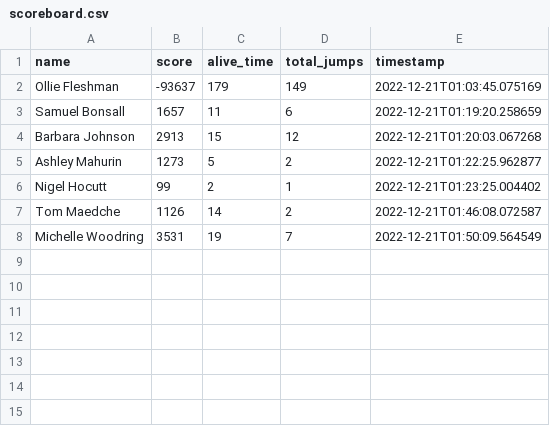
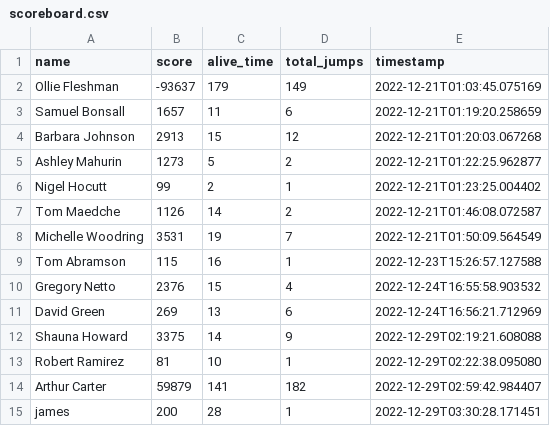
Before and after one commit to jamesmorbz/FlappyBirds, a CSV file: data/history/scoreboard.csv, drawn as a sheet; the diff names each change by its address in the sheet, - before the commit and + after, or states it on an @@ line.

Commit message:
Working Main Menu + Name Change

```diff
--- a/data/history/scoreboard.csv
+++ b/data/history/scoreboard.csv
+row 9: Tom Abramson | 115 | 16 | 1 | 2022-12-23T15:26:57.127588
+row 10: Gregory Netto | 2376 | 15 | 4 | 2022-12-24T16:55:58.903532
+row 11: David Green | 269 | 13 | 6 | 2022-12-24T16:56:21.712969
+row 12: Shauna Howard | 3375 | 14 | 9 | 2022-12-29T02:19:21.608088
+row 13: Robert Ramirez | 81 | 10 | 1 | 2022-12-29T02:22:38.095080
+row 14: Arthur Carter | 59879 | 141 | 182 | 2022-12-29T02:59:42.984407
+row 15: james | 200 | 28 | 1 | 2022-12-29T03:30:28.171451
```
Also changed, not shown: 8 other files.
